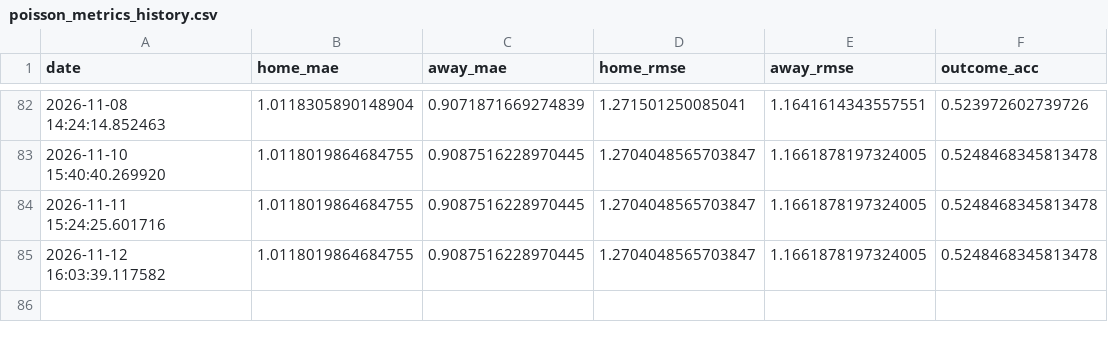
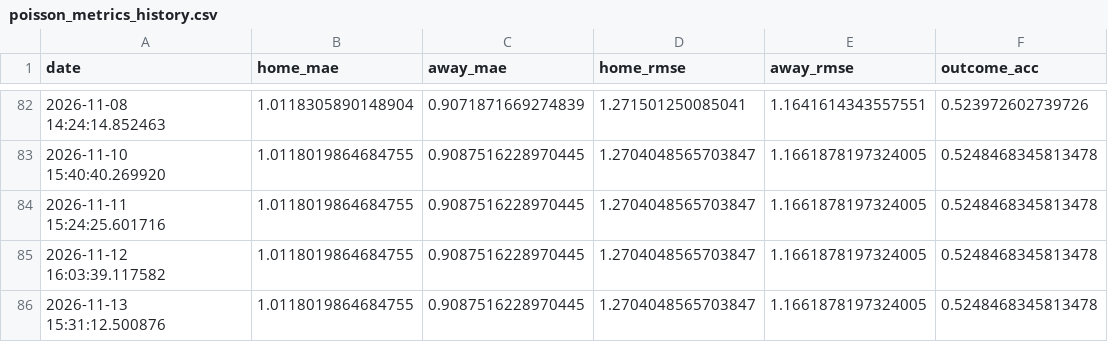
Before and after one commit to gmalbert/turkey-soccer, a CSV file: data_files/poisson_metrics_history.csv, drawn as a sheet; only a part is shown, gaps mark what is left out.

```diff
--- a/data_files/poisson_metrics_history.csv
+++ b/data_files/poisson_metrics_history.csv
@@ -85 +85,2 @@ date,home_mae,away_mae,home_rmse,away_rmse,outcome_acc
 2026-11-12 16:03:39.117582,1.0118019864684755,0.9087516228970445,1.2704048565703847,1.1661878197324005,0.5248468345813478
+2026-11-13 15:31:12.500876,1.0118019864684755,0.9087516228970445,1.2704048565703847,1.1661878197324005,0.5248468345813478
```
Also changed, not shown: data_files/upcoming_predictions.csv, 13 other files.
